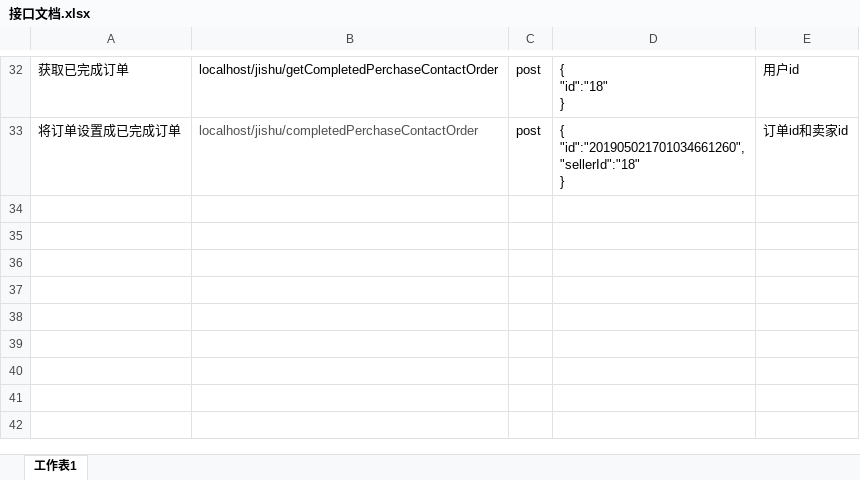
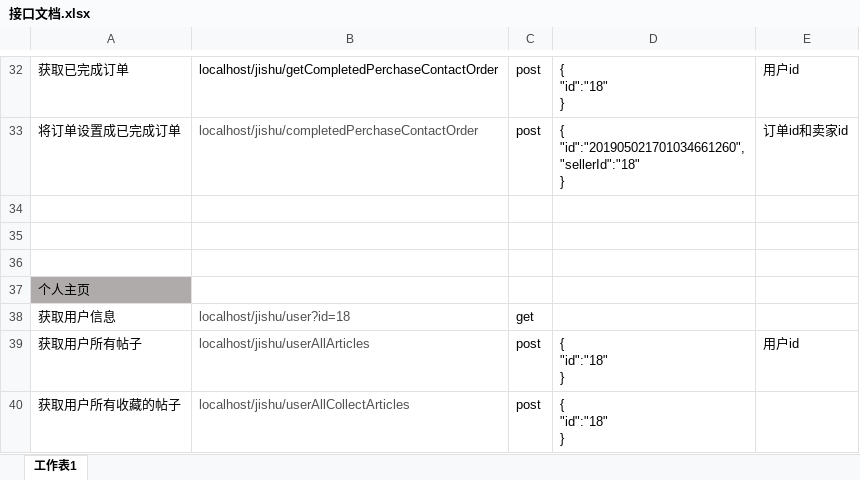
Before and after one commit to sparrowflyer/jishu, an Excel workbook: 接口文档.xlsx, sheet 工作表1, drawn as a sheet; only a part is shown, gaps mark what is left out; values as stored, in another font and other column widths than the file's, no borders; ↵ is a line break in a cell; the diff names each change by its address in the sheet, - before the commit and + after, or states it on an @@ line.

Commit message:
更新接口文档

```diff
--- a/接口文档.xlsx (sheet 工作表1)
+++ b/接口文档.xlsx (sheet 工作表1)
+row 34: (empty)
+row 35: (empty)
+row 36: (empty)
+row 37: 个人主页
+row 38: 获取用户信息 | localhost/jishu/user?id=18 | get
+row 39: 获取用户所有帖子 | localhost/jishu/userAllArticles | post | { ↵ "id":"18" ↵ } | 用户id
+row 40: 获取用户所有收藏的帖子 | localhost/jishu/userAllCollectArticles | post | { ↵ "id":"18" ↵ }
```
